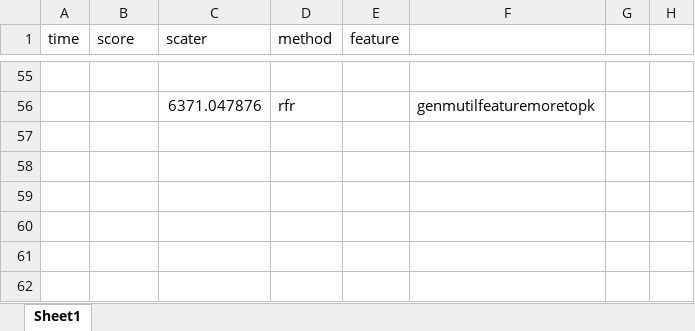
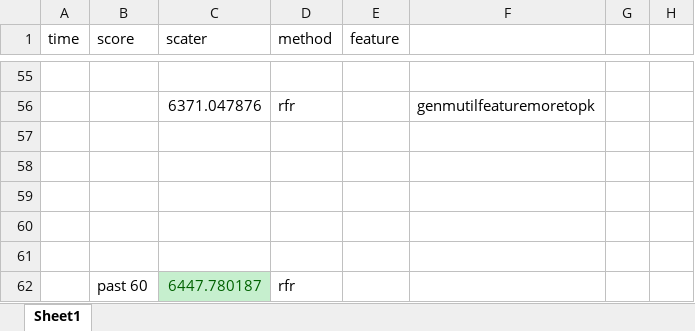
Before and after one commit to pthaike/comp, an Excel workbook: music/Test.xlsx, sheet Sheet1, drawn as a sheet; only a part is shown, gaps mark what is left out; values as stored, in another font and other column widths than the file's, no borders; the diff names each change by its address in the sheet, - before the commit and + after, or states it on an @@ line.

```diff
--- a/music/Test.xlsx (sheet Sheet1)
+++ b/music/Test.xlsx (sheet Sheet1)
+row 57: (empty)
+row 58: (empty)
+row 59: (empty)
+row 60: (empty)
+row 61: (empty)
+row 62:  | past 60 | 6447.780187 | rfr
```
Also changed, not shown: 19 other files.
